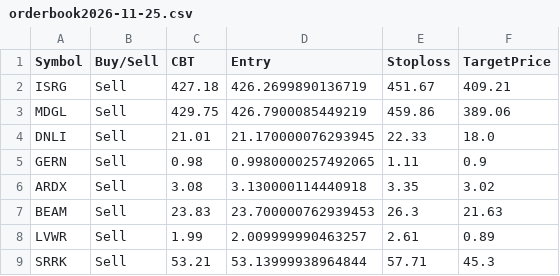
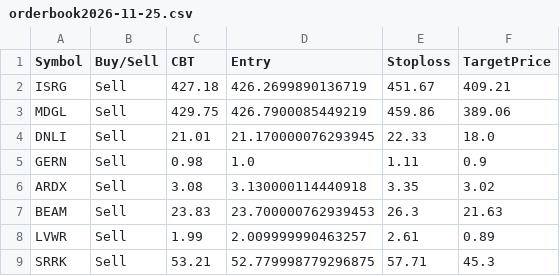
Before and after one commit to faizjio7011-code/trade_signals, a CSV file: orderbook/orderbook2026-11-25.csv, drawn as a sheet.

Commit message:
Upload orderbook2026-11-25.csv

```diff
--- a/orderbook/orderbook2026-11-25.csv
+++ b/orderbook/orderbook2026-11-25.csv
@@ -4,3 +4,3 @@ MDGL,Sell,429.75,426.7900085449219,459.86,389.06
 DNLI,Sell,21.01,21.170000076293945,22.33,18.0
-GERN,Sell,0.98,0.9980000257492065,1.11,0.9
+GERN,Sell,0.98,1.0,1.11,0.9
 ARDX,Sell,3.08,3.130000114440918,3.35,3.02
@@ -8,2 +8,2 @@ BEAM,Sell,23.83,23.700000762939453,26.3,21.63
 LVWR,Sell,1.99,2.009999990463257,2.61,0.89
-SRRK,Sell,53.21,53.13999938964844,57.71,45.3
+SRRK,Sell,53.21,52.779998779296875,57.71,45.3
```
